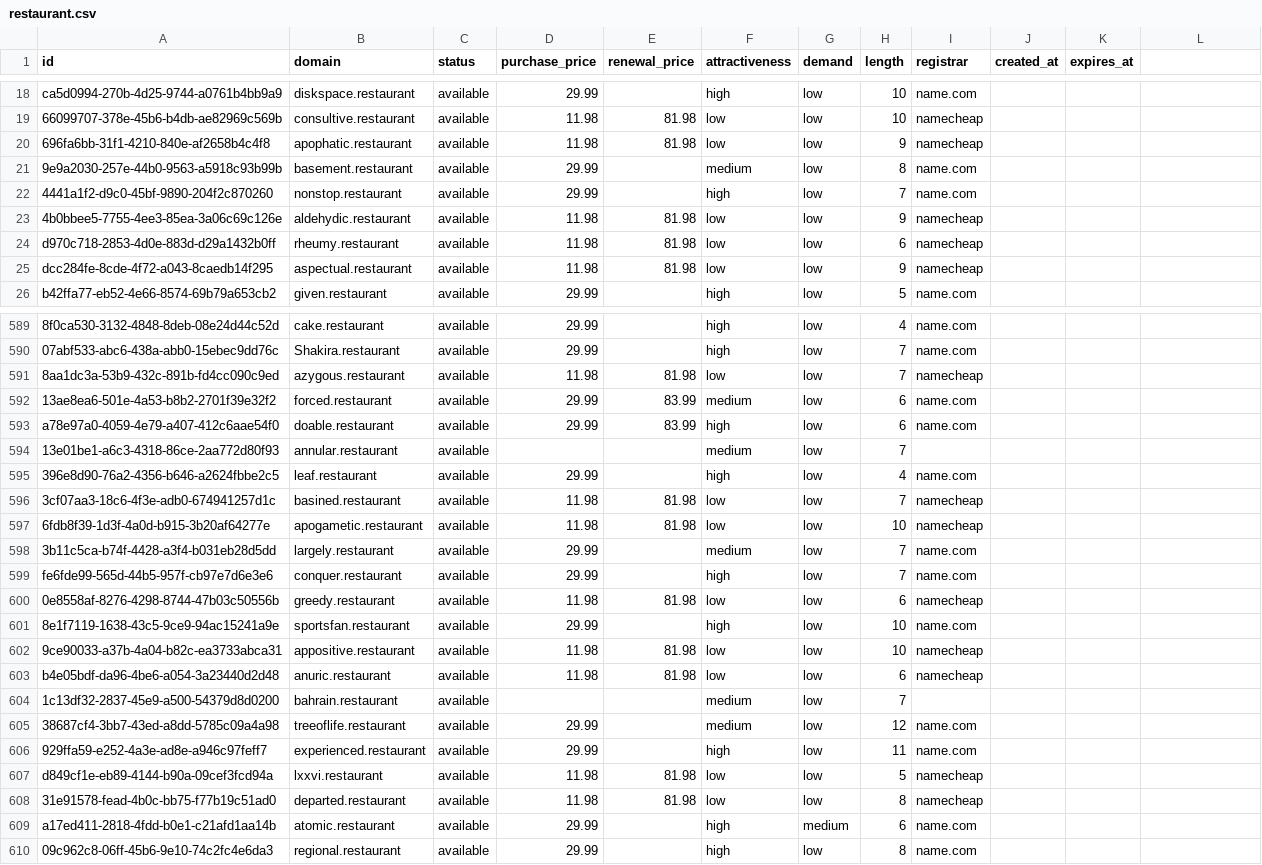
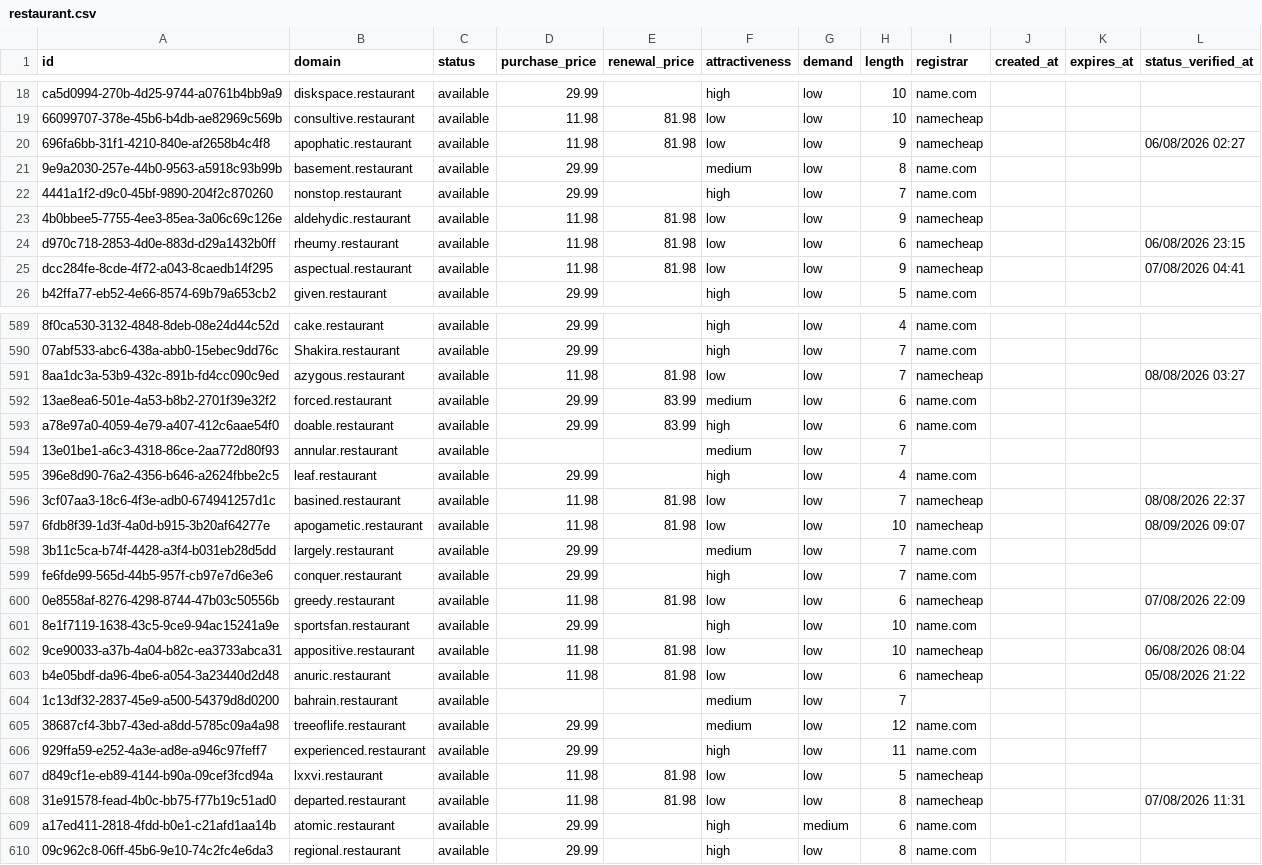
Before and after one commit to UniqueDomains/restaurant-oneword-domains, a CSV file: restaurant.csv, drawn as a sheet; only a part is shown, gaps mark what is left out; the diff covers the shown part only; the diff names each change by its address in the sheet, - before the commit and + after, or states it on an @@ line.

```diff
--- a/restaurant.csv
+++ b/restaurant.csv
-L1: (empty)
+L1: status_verified_at
-L20 (status_verified_at): (empty)
+L20 (status_verified_at): 06/08/2026 02:27
-L24 (status_verified_at): (empty)
+L24 (status_verified_at): 06/08/2026 23:15
-L25 (status_verified_at): (empty)
+L25 (status_verified_at): 07/08/2026 04:41
-L591 (status_verified_at): (empty)
+L591 (status_verified_at): 08/08/2026 03:27
-L596 (status_verified_at): (empty)
+L596 (status_verified_at): 08/08/2026 22:37
-L597 (status_verified_at): (empty)
+L597 (status_verified_at): 08/09/2026 09:07
-L600 (status_verified_at): (empty)
+L600 (status_verified_at): 07/08/2026 22:09
-L602 (status_verified_at): (empty)
+L602 (status_verified_at): 06/08/2026 08:04
-L603 (status_verified_at): (empty)
+L603 (status_verified_at): 05/08/2026 21:22
-L608 (status_verified_at): (empty)
+L608 (status_verified_at): 07/08/2026 11:31
```
Also changed, not shown: 115 edited cells elsewhere in this file, 6 other files.
